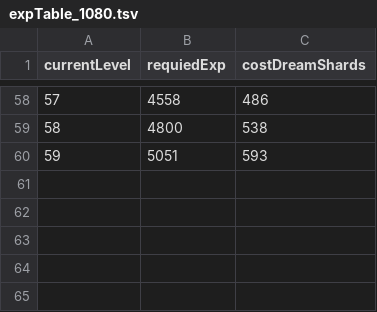
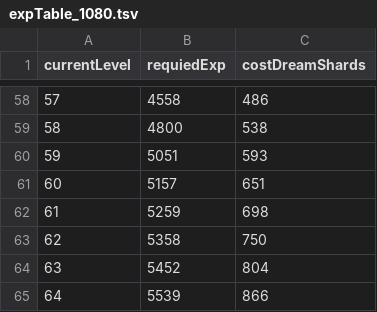
Before and after one commit to lighthawk6413/pokesleep-levelup, a TSV file: src/assets/expTable_1080.tsv, drawn as a sheet; only a part is shown, gaps mark what is left out; the diff names each change by its address in the sheet, - before the commit and + after, or states it on an @@ line.

```diff
--- a/src/assets/expTable_1080.tsv
+++ b/src/assets/expTable_1080.tsv
+row 61: 60 | 5157 | 651
+row 62: 61 | 5259 | 698
+row 63: 62 | 5358 | 750
+row 64: 63 | 5452 | 804
+row 65: 64 | 5539 | 866
```
Also changed, not shown: src/assets/expTable_1320.tsv, src/assets/expTable_600.tsv, 6 other files.
